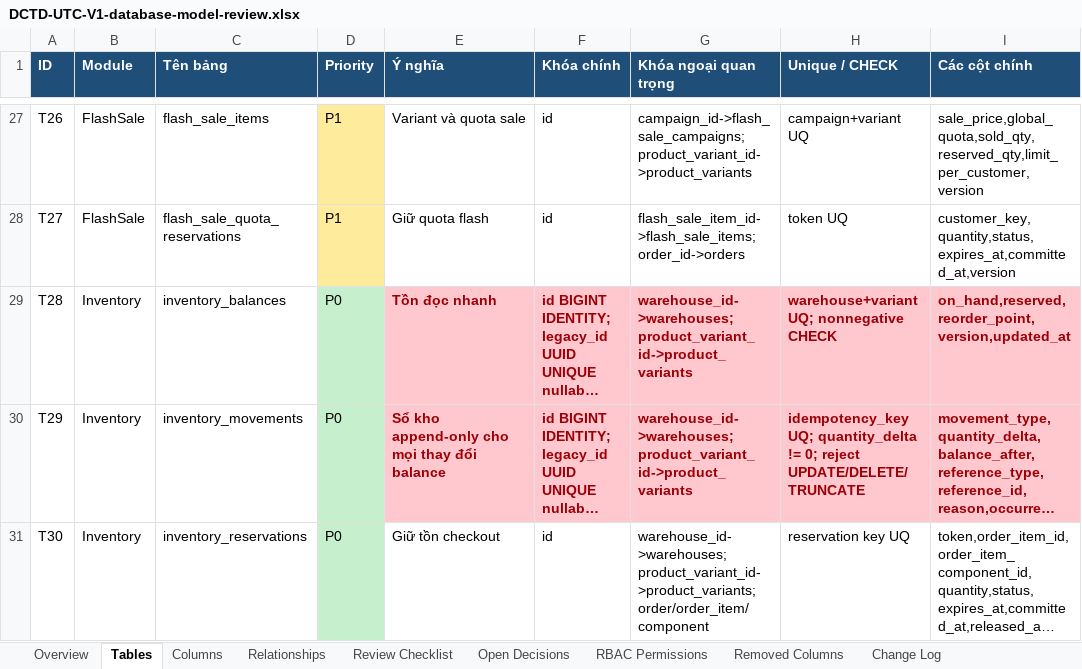
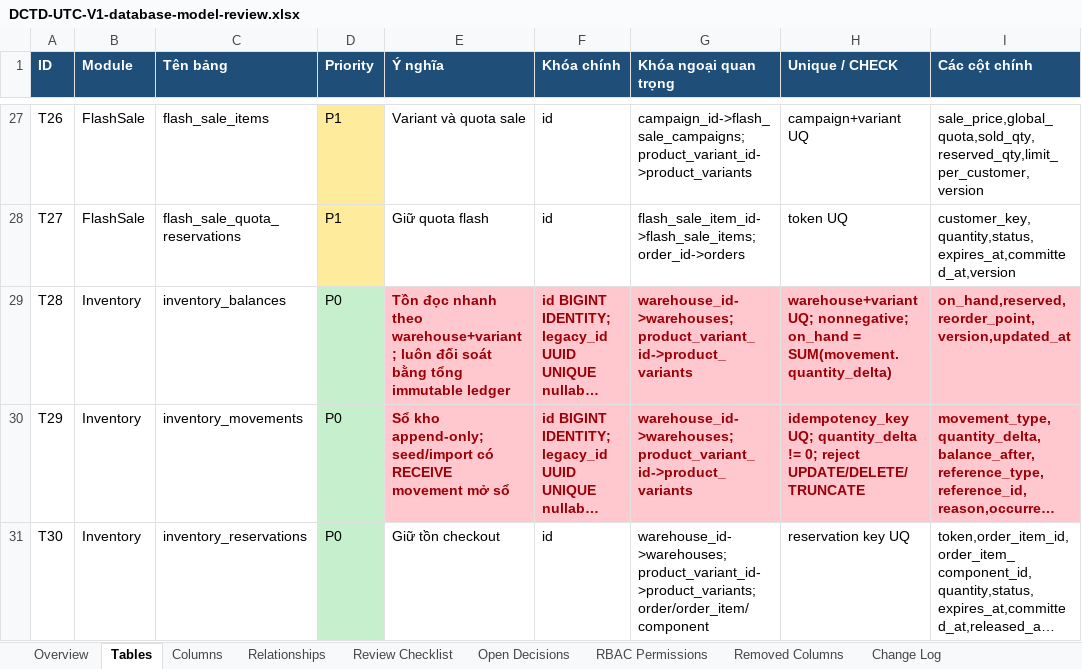
Before and after one commit to longhdwst1full/Sport-api-doc, an Excel workbook: document/DCTD-UTC-V1-database-model-review.xlsx, sheet Tables, drawn as a sheet; only a part is shown, gaps mark what is left out; long unchanged cells end in …; values as stored, in another font and other column widths than the file's, no borders; the diff covers the shown part only; the diff names each change by its address in the sheet, - before the commit and + after, or states it on an @@ line.

Commit message:
feat(inventory): implement inventory query service for balances, movements, and adjustments
- Add InventoryQueryService to handle inventory balance, movement, and stock adjustment queries.
- Introduce new DTOs for inventory queries including InventoryBalanceQueryDto, InventoryMovementQueryDto, and StockAdjustmentQueryDto.
- Enhance InventoryController to expose endpoints for listing balances, movements, and adjustments.
- Implement constants for inventory movement and adjustment types.
- Update InventoryService to integrate with the new query service and handle stock adjustments with validation.
- Add integration tests for inventory reconciliation and junction-table constraints.
- Increase Jest test timeout to accommodate longer-running tests.

```diff
--- a/document/DCTD-UTC-V1-database-model-review.xlsx (sheet Tables)
+++ b/document/DCTD-UTC-V1-database-model-review.xlsx (sheet Tables)
-E29 (Ý nghĩa): …đọc nhanh
+E29 (Ý nghĩa): …đọc nhanh theo warehouse+variant; luôn đối soát bằng tổng immutable ledger
-H29 (Unique / CHECK): warehouse+variant UQ; nonnegative CHECK
+H29 (Unique / CHECK): warehouse+variant UQ; nonnegative; on_hand = SUM(movement.quantity_delta)
-E30 (Ý nghĩa): Sổ kho append-only cho mọi thay đổi balance
+E30 (Ý nghĩa): Sổ kho append-only; seed/import có RECEIVE movement mở sổ
```
Also changed, not shown: 7 edited cells and cell formats elsewhere in this sheet, sheet Columns, sheet Change Log, 33 other files.
